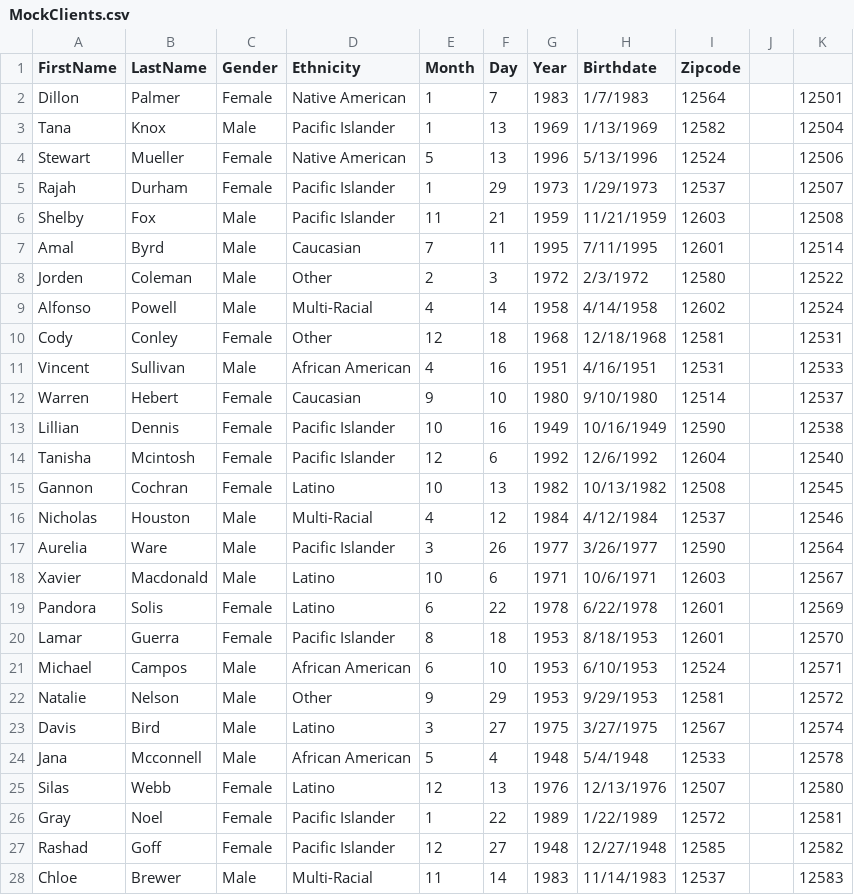
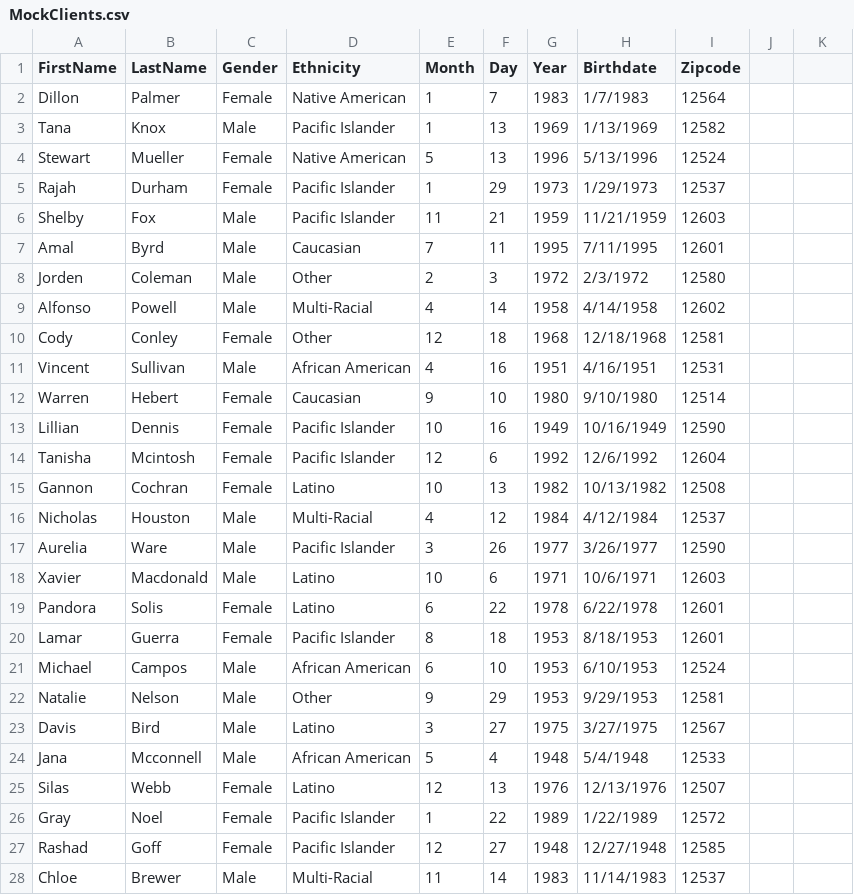
Before and after one commit to Capping-CPCA/Report-Generation, a CSV file: MockClients.csv, drawn as a sheet; only a part is shown; the diff covers the shown part only.

Commit message:
Removed an unintended field from mock people csv

```diff
--- a/MockClients.csv
+++ b/MockClients.csv
@@ -2,27 +2,27 @@ FirstName,LastName,Gender,Ethnicity,Month,Day,Year,Birthdate,Zipcode,,
-Dillon,Palmer,Female,Native American,1,7,1983,1/7/1983,12564,,12501
-Tana,Knox,Male,Pacific Islander,1,13,1969,1/13/1969,12582,,12504
-Stewart,Mueller,Female,Native American,5,13,1996,5/13/1996,12524,,12506
-Rajah,Durham,Female,Pacific Islander,1,29,1973,1/29/1973,12537,,12507
-Shelby,Fox,Male,Pacific Islander,11,21,1959,11/21/1959,12603,,12508
-Amal,Byrd,Male,Caucasian,7,11,1995,7/11/1995,12601,,12514
-Jorden,Coleman,Male,Other,2,3,1972,2/3/1972,12580,,12522
-Alfonso,Powell,Male,Multi-Racial,4,14,1958,4/14/1958,12602,,12524
-Cody,Conley,Female,Other,12,18,1968,12/18/1968,12581,,12531
-Vincent,Sullivan,Male,African American,4,16,1951,4/16/1951,12531,,12533
-Warren,Hebert,Female,Caucasian,9,10,1980,9/10/1980,12514,,12537
-Lillian,Dennis,Female,Pacific Islander,10,16,1949,10/16/1949,12590,,12538
-Tanisha,Mcintosh,Female,Pacific Islander,12,6,1992,12/6/1992,12604,,12540
-Gannon,Cochran,Female,Latino,10,13,1982,10/13/1982,12508,,12545
-Nicholas,Houston,Male,Multi-Racial,4,12,1984,4/12/1984,12537,,12546
-Aurelia,Ware,Male,Pacific Islander,3,26,1977,3/26/1977,12590,,12564
-Xavier,Macdonald,Male,Latino,10,6,1971,10/6/1971,12603,,12567
-Pandora,Solis,Female,Latino,6,22,1978,6/22/1978,12601,,12569
-Lamar,Guerra,Female,Pacific Islander,8,18,1953,8/18/1953,12601,,12570
-Michael,Campos,Male,African American,6,10,1953,6/10/1953,12524,,12571
-Natalie,Nelson,Male,Other,9,29,1953,9/29/1953,12581,,12572
-Davis,Bird,Male,Latino,3,27,1975,3/27/1975,12567,,12574
-Jana,Mcconnell,Male,African American,5,4,1948,5/4/1948,12533,,12578
-Silas,Webb,Female,Latino,12,13,1976,12/13/1976,12507,,12580
-Gray,Noel,Female,Pacific Islander,1,22,1989,1/22/1989,12572,,12581
-Rashad,Goff,Female,Pacific Islander,12,27,1948,12/27/1948,12585,,12582
-Chloe,Brewer,Male,Multi-Racial,11,14,1983,11/14/1983,12537,,12583
+Dillon,Palmer,Female,Native American,1,7,1983,1/7/1983,12564
+Tana,Knox,Male,Pacific Islander,1,13,1969,1/13/1969,12582
+Stewart,Mueller,Female,Native American,5,13,1996,5/13/1996,12524
+Rajah,Durham,Female,Pacific Islander,1,29,1973,1/29/1973,12537
+Shelby,Fox,Male,Pacific Islander,11,21,1959,11/21/1959,12603
+Amal,Byrd,Male,Caucasian,7,11,1995,7/11/1995,12601
+Jorden,Coleman,Male,Other,2,3,1972,2/3/1972,12580
+Alfonso,Powell,Male,Multi-Racial,4,14,1958,4/14/1958,12602
+Cody,Conley,Female,Other,12,18,1968,12/18/1968,12581
+Vincent,Sullivan,Male,African American,4,16,1951,4/16/1951,12531
+Warren,Hebert,Female,Caucasian,9,10,1980,9/10/1980,12514
+Lillian,Dennis,Female,Pacific Islander,10,16,1949,10/16/1949,12590
+Tanisha,Mcintosh,Female,Pacific Islander,12,6,1992,12/6/1992,12604
+Gannon,Cochran,Female,Latino,10,13,1982,10/13/1982,12508
+Nicholas,Houston,Male,Multi-Racial,4,12,1984,4/12/1984,12537
+Aurelia,Ware,Male,Pacific Islander,3,26,1977,3/26/1977,12590
+Xavier,Macdonald,Male,Latino,10,6,1971,10/6/1971,12603
+Pandora,Solis,Female,Latino,6,22,1978,6/22/1978,12601
+Lamar,Guerra,Female,Pacific Islander,8,18,1953,8/18/1953,12601
+Michael,Campos,Male,African American,6,10,1953,6/10/1953,12524
+Natalie,Nelson,Male,Other,9,29,1953,9/29/1953,12581
+Davis,Bird,Male,Latino,3,27,1975,3/27/1975,12567
+Jana,Mcconnell,Male,African American,5,4,1948,5/4/1948,12533
+Silas,Webb,Female,Latino,12,13,1976,12/13/1976,12507
+Gray,Noel,Female,Pacific Islander,1,22,1989,1/22/1989,12572
+Rashad,Goff,Female,Pacific Islander,12,27,1948,12/27/1948,12585
+Chloe,Brewer,Male,Multi-Racial,11,14,1983,11/14/1983,12537
```
Also changed, not shown: 8 edited cells elsewhere in this file.
